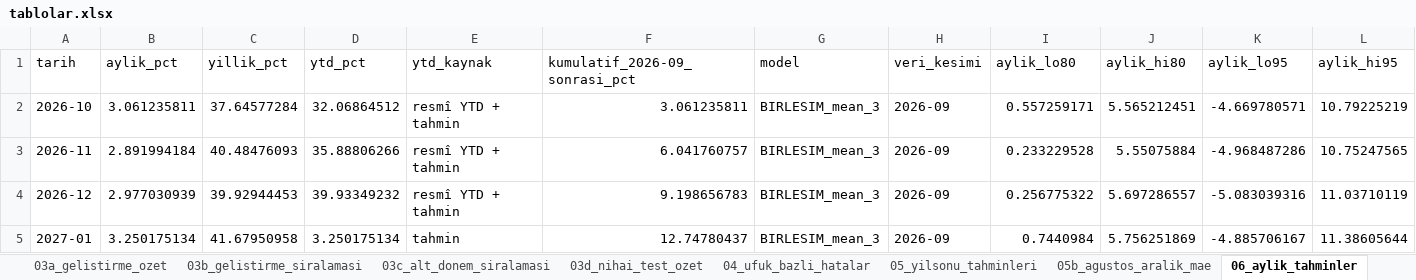
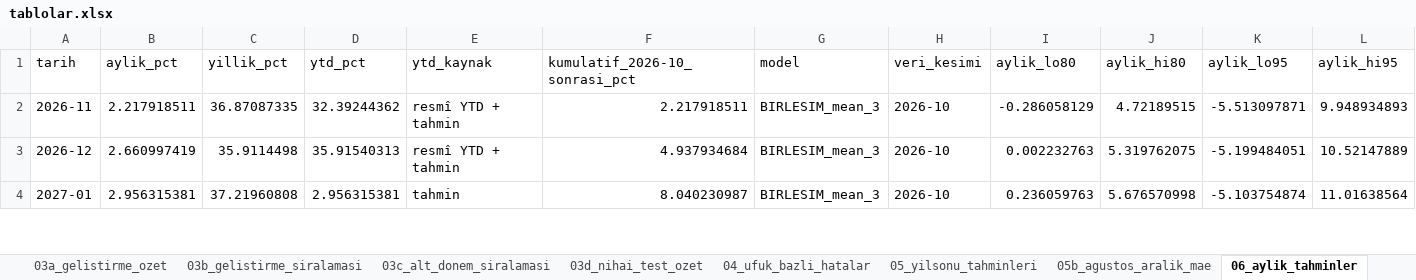
Before and after one commit to RYucel/TUFE_tahmin, an Excel workbook: artifacts/tablolar.xlsx, sheet 06_aylik_tahminler, drawn as a sheet; only a part is shown; values as stored, in another font and other column widths than the file's, no borders; removed rows and columns are numbered as before the commit, all else as after; rows hold the shown columns only; the diff covers the shown part only; the diff names each change by its address in the sheet, - before the commit and + after, or states it on an @@ line.

```diff
--- a/artifacts/tablolar.xlsx (sheet 06_aylik_tahminler)
+++ b/artifacts/tablolar.xlsx (sheet 06_aylik_tahminler)
-F1: kumulatif_2026-09_sonrasi_pct
+F1: kumulatif_2026-10_sonrasi_pct
-row 2: 2026-10 | 3.061235811 | 37.64577284 | 32.06864512 | resmî YTD + tahmin | 3.061235811 | BIRLESIM_mean_3 | 2026-09 | 0.557259171 | 5.565212451 | -4.669780571 | 10.79225219
-B2 (aylik_pct): 2.891994184
+B2 (aylik_pct): 2.217918511
-C2 (yillik_pct): 40.48476093
+C2 (yillik_pct): 36.87087335
-D2 (ytd_pct): 35.88806266
+D2 (ytd_pct): 32.39244362
-F2 (kumulatif_2026-10_sonrasi_pct): 6.041760757
+F2 (kumulatif_2026-10_sonrasi_pct): 2.217918511
-H2:H4 (veri_kesimi): 2026-09
+H2:H4 (veri_kesimi): 2026-10
-I2 (aylik_lo80): 0.233229528
+I2 (aylik_lo80): -0.286058129
-J2 (aylik_hi80): 5.55075884
+J2 (aylik_hi80): 4.72189515
-K2 (aylik_lo95): -4.968487286
+K2 (aylik_lo95): -5.513097871
-L2 (aylik_hi95): 10.75247565
+L2 (aylik_hi95): 9.948934893
-B3 (aylik_pct): 2.977030939
+B3 (aylik_pct): 2.660997419
-C3 (yillik_pct): 39.92944453
+C3 (yillik_pct): 35.9114498
-D3 (ytd_pct): 39.93349232
+D3 (ytd_pct): 35.91540313
-F3 (kumulatif_2026-10_sonrasi_pct): 9.198656783
+F3 (kumulatif_2026-10_sonrasi_pct): 4.937934684
-I3 (aylik_lo80): 0.256775322
+I3 (aylik_lo80): 0.002232763
-J3 (aylik_hi80): 5.697286557
+J3 (aylik_hi80): 5.319762075
-K3 (aylik_lo95): -5.083039316
+K3 (aylik_lo95): -5.199484051
-L3 (aylik_hi95): 11.03710119
+L3 (aylik_hi95): 10.52147889
-B4 (aylik_pct): 3.250175134
+B4 (aylik_pct): 2.956315381
-C4 (yillik_pct): 41.67950958
+C4 (yillik_pct): 37.21960808
-D4 (ytd_pct): 3.250175134
+D4 (ytd_pct): 2.956315381
-F4 (kumulatif_2026-10_sonrasi_pct): 12.74780437
+F4 (kumulatif_2026-10_sonrasi_pct): 8.040230987
-I4 (aylik_lo80): 0.7440984
+I4 (aylik_lo80): 0.236059763
-J4 (aylik_hi80): 5.756251869
+J4 (aylik_hi80): 5.676570998
-K4 (aylik_lo95): -4.885706167
+K4 (aylik_lo95): -5.103754874
-L4 (aylik_hi95): 11.38605644
+L4 (aylik_hi95): 11.01638564
```
Also changed, not shown: 1 added row and 72 edited cells elsewhere in this sheet, sheet 03d_nihai_test_ozet, sheet 04_ufuk_bazli_hatalar, sheet 12_calisma_suresi_bellek, sheet 09_aralik_kapsamasi, sheet 07b_nihai_tahmin_araliklari, sheet 06_aylik_tahminler_LightGBM_wtu, 7 more sheets, 48 other files.
